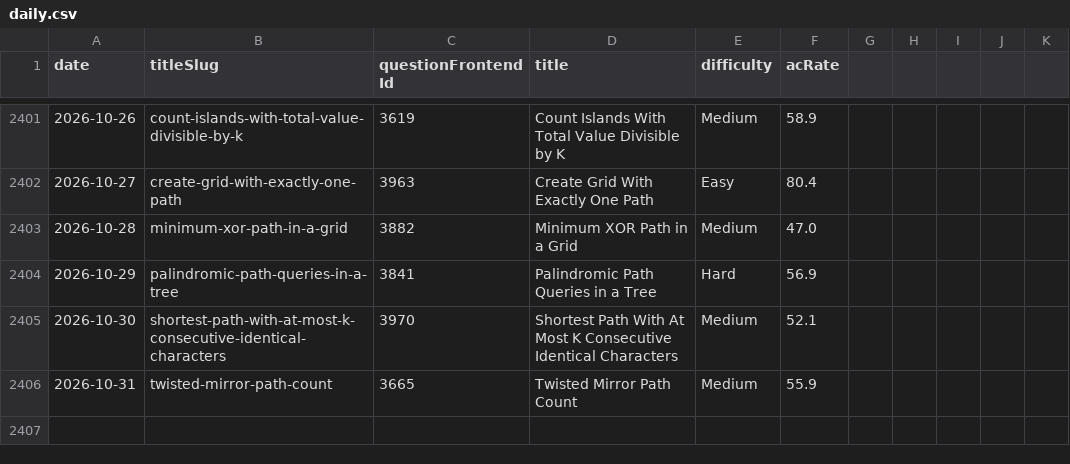
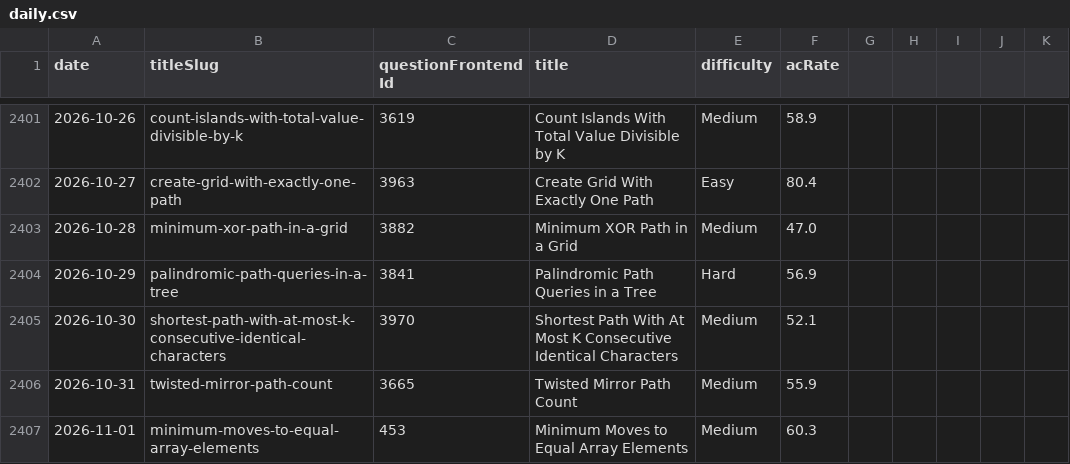
Before and after one commit to joric/leetcode, a CSV file: daily.csv, drawn as a sheet; only a part is shown, gaps mark what is left out; the diff names each change by its address in the sheet, - before the commit and + after, or states it on an @@ line.

```diff
--- a/daily.csv
+++ b/daily.csv
+row 2407: 2026-11-01 | minimum-moves-to-equal-array-elements | 453 | Minimum Moves to Equal Array Elements | Medium | 60.3
```
Also changed, not shown: weekly.csv.
